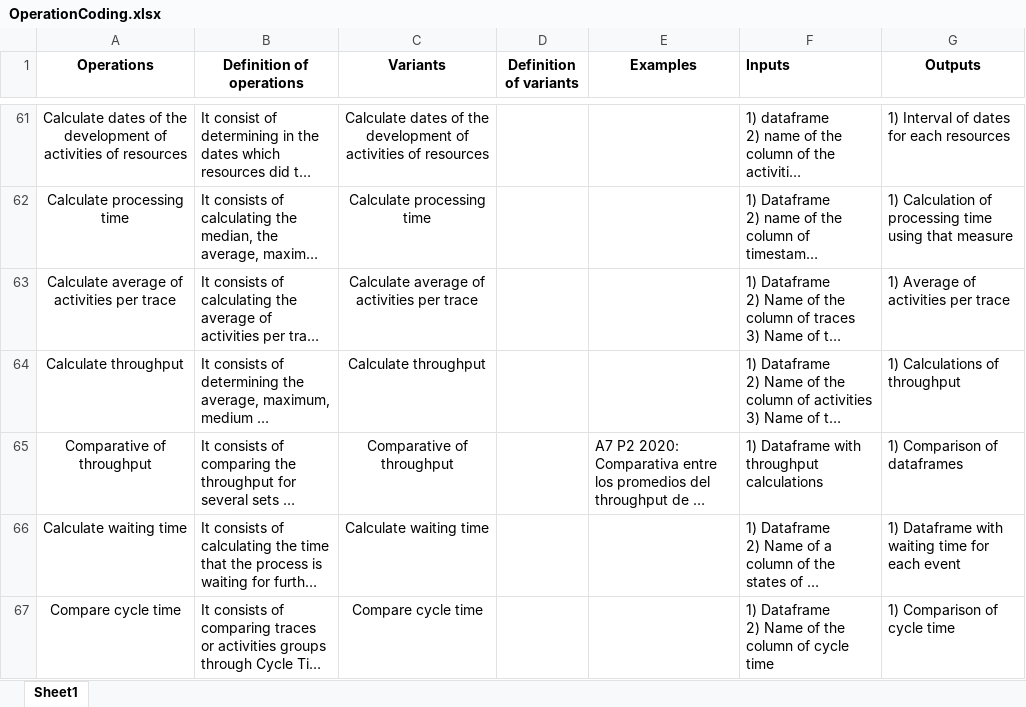
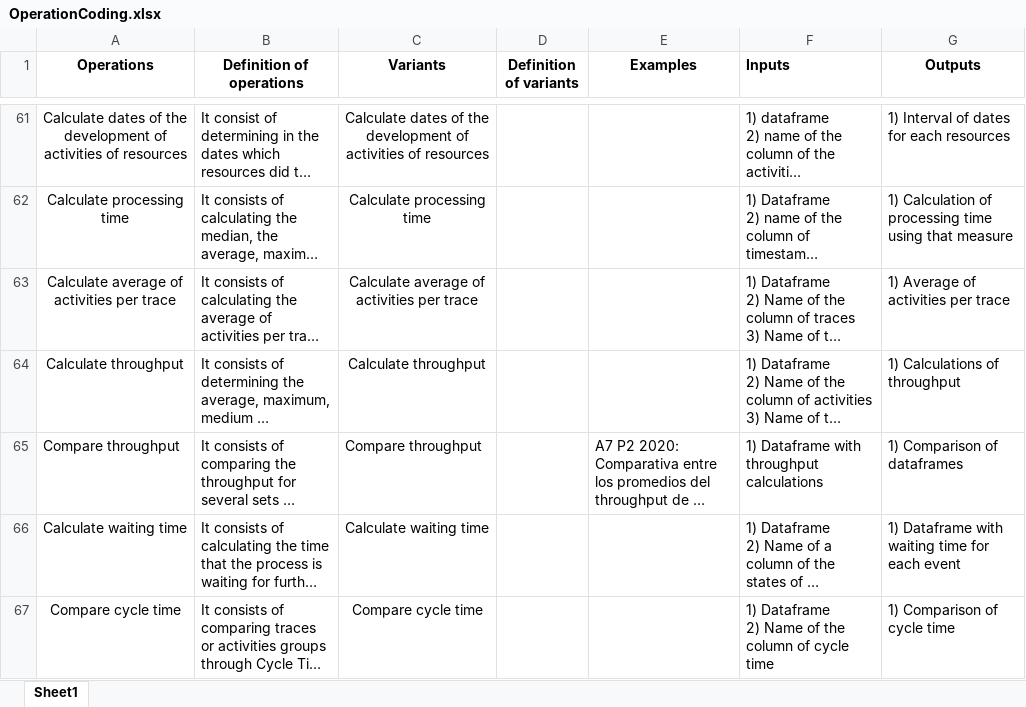
Before and after one commit to isa-group/bpi-challenge-performance-analysis, an Excel workbook: OperationCoding.xlsx, sheet Sheet1, drawn as a sheet; only a part is shown, gaps mark what is left out; long unchanged cells end in …; values as stored, in another font and other column widths than the file's, no borders; the diff names each change by its address in the sheet, - before the commit and + after, or states it on an @@ line.

```diff
--- a/OperationCoding.xlsx (sheet Sheet1)
+++ b/OperationCoding.xlsx (sheet Sheet1)
-A65 (Operations): Comparative of throughput
+A65 (Operations): Compare throughput
-A65 alignment: center
+A65 alignment: left
-C65 (Variants): Comparative of throughput
+C65 (Variants): Compare throughput
-C65 alignment: center
+C65 alignment: left
```
Also changed, not shown: grouped table of annotations.xlsx.
